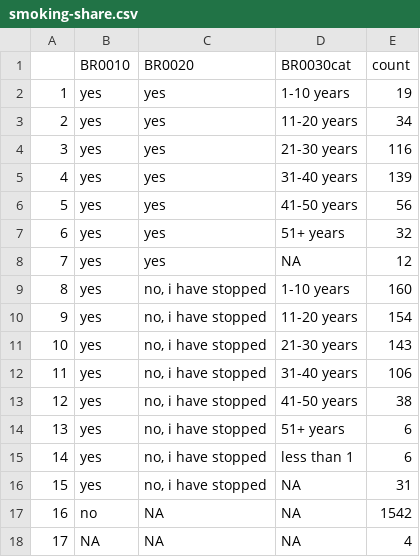
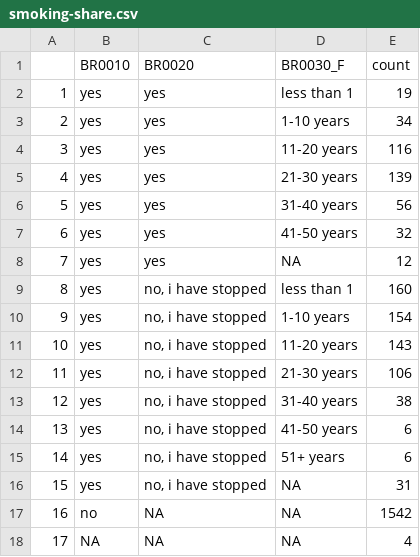
Before and after one commit to IALSA/ialsa-2016-groningen, a CSV file: data/shared/derived/response-profiles/smoking-share.csv, drawn as a sheet.

```diff
--- a/data/shared/derived/response-profiles/smoking-share.csv
+++ b/data/shared/derived/response-profiles/smoking-share.csv
@@ -1,16 +1,16 @@
-"","BR0010","BR0020","BR0030cat","count"
-"1","yes","yes","1-10 years",19
-"2","yes","yes","11-20 years",34
-"3","yes","yes","21-30 years",116
-"4","yes","yes","31-40 years",139
-"5","yes","yes","41-50 years",56
-"6","yes","yes","51+ years",32
+"","BR0010","BR0020","BR0030_F","count"
+"1","yes","yes","less than 1",19
+"2","yes","yes","1-10 years",34
+"3","yes","yes","11-20 years",116
+"4","yes","yes","21-30 years",139
+"5","yes","yes","31-40 years",56
+"6","yes","yes","41-50 years",32
 "7","yes","yes",NA,12
-"8","yes","no, i have stopped","1-10 years",160
-"9","yes","no, i have stopped","11-20 years",154
-"10","yes","no, i have stopped","21-30 years",143
-"11","yes","no, i have stopped","31-40 years",106
-"12","yes","no, i have stopped","41-50 years",38
-"13","yes","no, i have stopped","51+ years",6
-"14","yes","no, i have stopped","less than 1",6
+"8","yes","no, i have stopped","less than 1",160
+"9","yes","no, i have stopped","1-10 years",154
+"10","yes","no, i have stopped","11-20 years",143
+"11","yes","no, i have stopped","21-30 years",106
+"12","yes","no, i have stopped","31-40 years",38
+"13","yes","no, i have stopped","41-50 years",6
+"14","yes","no, i have stopped","51+ years",6
 "15","yes","no, i have stopped",NA,31
```
Also changed, not shown: data/shared/derived/response-profiles/smoking-tilda.csv, 6 other files.
